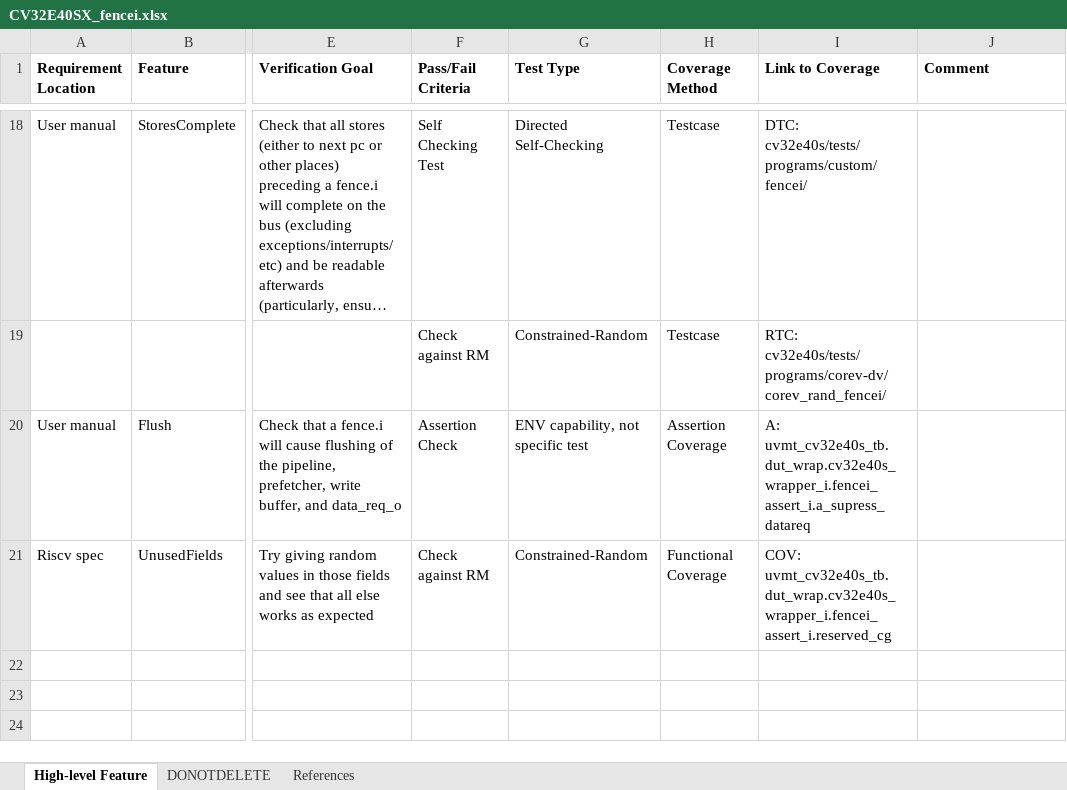
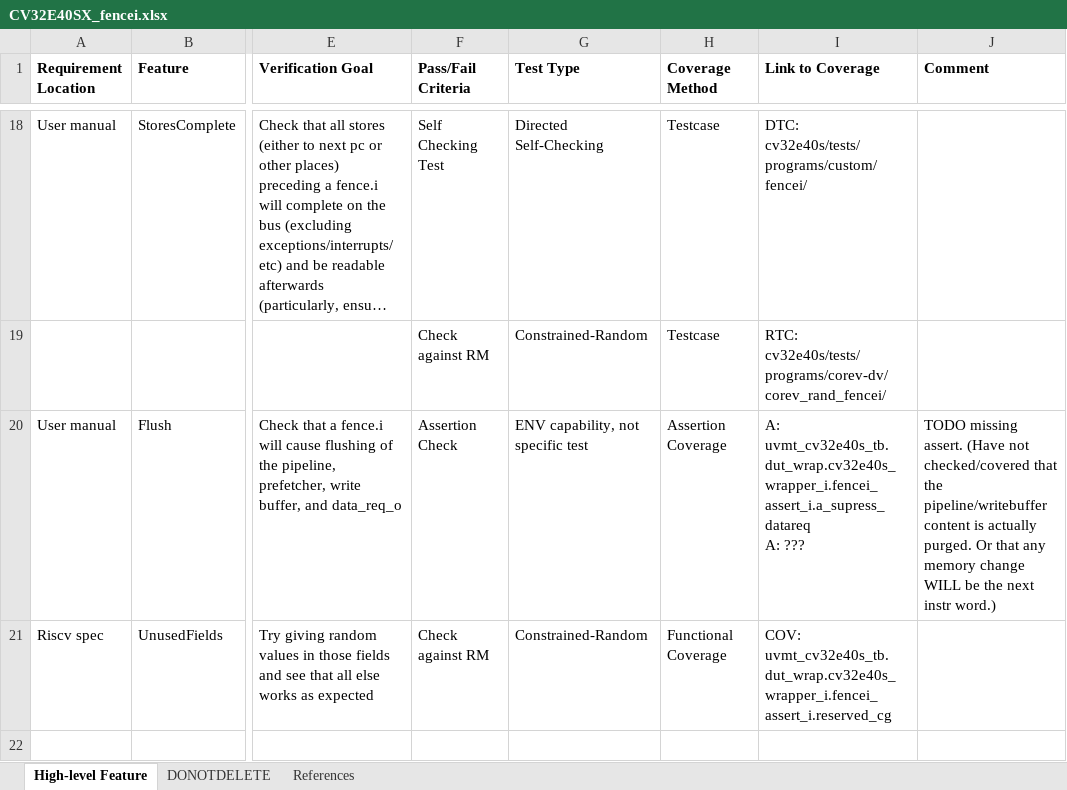
Before and after one commit to openhwgroup/cv32e40x-dv, an Excel workbook: docs/VerifPlans/Simulation/micro_architecture/CV32E40SX_fencei.xlsx, sheet High-level Feature, drawn as a sheet; only a part is shown, gaps mark what is left out; the shorter side is filled out with more unchanged rows; long unchanged cells end in …; values as stored, in another font and other column widths than the file's, no borders; ↵ is a line break in a cell; the diff names each change by its address in the sheet, - before the commit and + after, or states it on an @@ line.

Commit message:
add comment in fencei vplan about flush
Signed-off-by: Robin Pedersen <Robin.Pedersen@silabs.com>

```diff
--- a/docs/VerifPlans/Simulation/micro_architecture/CV32E40SX_fencei.xlsx (sheet High-level Feature)
+++ b/docs/VerifPlans/Simulation/micro_architecture/CV32E40SX_fencei.xlsx (sheet High-level Feature)
-I20 (Link to Coverage): A: uvmt_cv32e40s_tb.dut_wrap.cv32e40s_wrapper_i.fencei_assert_i.a_supress_datareq
+I20 (Link to Coverage): A: uvmt_cv32e40s_tb.dut_wrap.cv32e40s_wrapper_i.fencei_assert_i.a_supress_datareq ↵ A: ???
-J20 (Comment): (empty)
+J20 (Comment): TODO missing assert. (Have not checked/covered that the pipeline/writebuffer content is actually purged. Or that any memory change WILL be the next instr word.)
```
